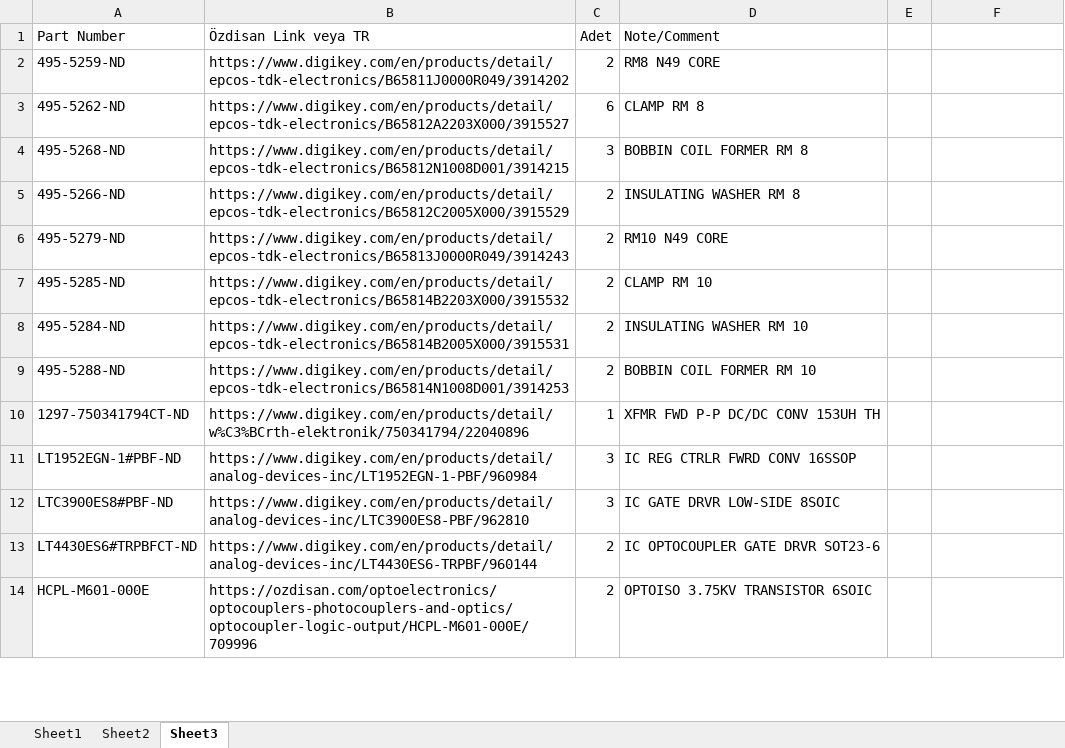
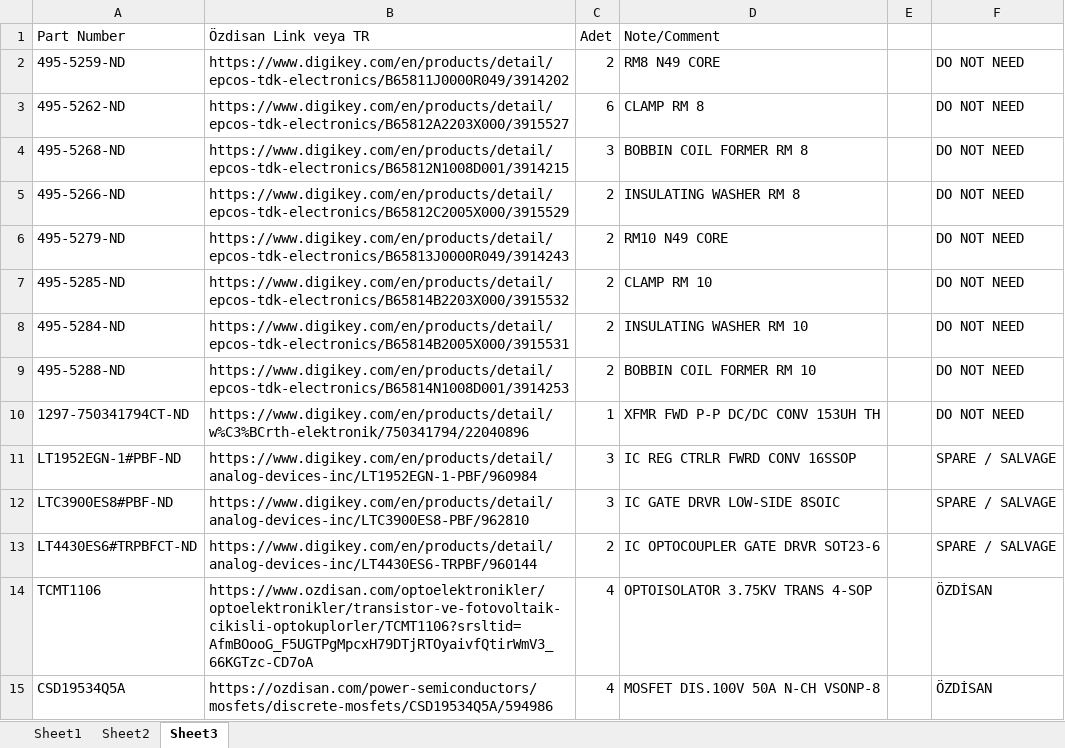
Before and after one commit to ozgurgulsuna/ELE713-SwitchedPowerSupplies, an Excel workbook: [05] PCB Design/ELE713-Hardware-List.xlsx, sheet Sheet3, drawn as a sheet; only a part is shown; values as stored, in another font and other column widths than the file's, no cell formats; removed rows and columns are numbered as before the commit, all else as after; the diff covers the shown part only; the diff names each change by its address in the sheet, - before the commit and + after, or states it on an @@ line.

Commit message:
[05] Bom update from local sellers

```diff
--- a/[05] PCB Design/ELE713-Hardware-List.xlsx (sheet Sheet3)
+++ b/[05] PCB Design/ELE713-Hardware-List.xlsx (sheet Sheet3)
-F2:F10: (empty)
+F2:F10: DO NOT NEED
-F11:F13: (empty)
+F11:F13: SPARE / SALVAGE
-row 14: HCPL-M601-000E | https://ozdisan.com/optoelectronics/optocouplers-photocouplers-and-optics/optocoupler-logic-output/HCPL-M601-000E/709996 | 2 | OPTOISO 3.75KV TRANSISTOR 6SOIC
+row 14: TCMT1106 | https://www.ozdisan.com/optoelektronikler/optoelektronikler/transistor-ve-fotovoltaik-cikisli-optokuplorler/TCMT1106?srsltid=AfmBOooG_F5UGTPgMpcxH79DTjRTOyaivfQtirWmV3_66KGTzc-CD7oA | 4 | OPTOISOLATOR 3.75KV TRANS 4-SOP |  | ÖZDİSAN
+row 15: CSD19534Q5A | https://ozdisan.com/power-semiconductors/mosfets/discrete-mosfets/CSD19534Q5A/594986 | 4 | MOSFET DIS.100V 50A N-CH VSONP-8 |  | ÖZDİSAN
```
Also changed, not shown: 11 added rows, 10 removed rows and 22 edited cells elsewhere in this sheet, sheet Sheet1, cell formats.
